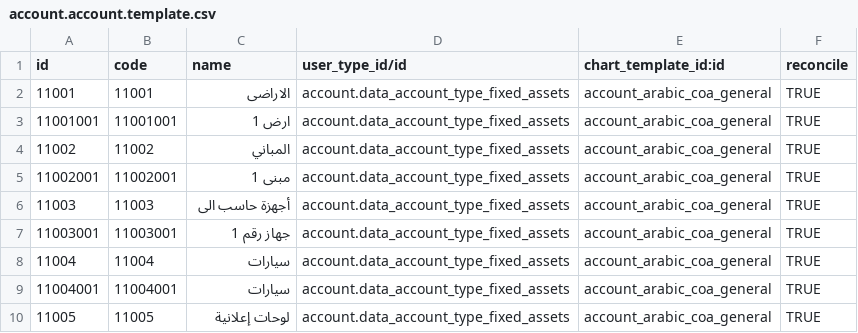
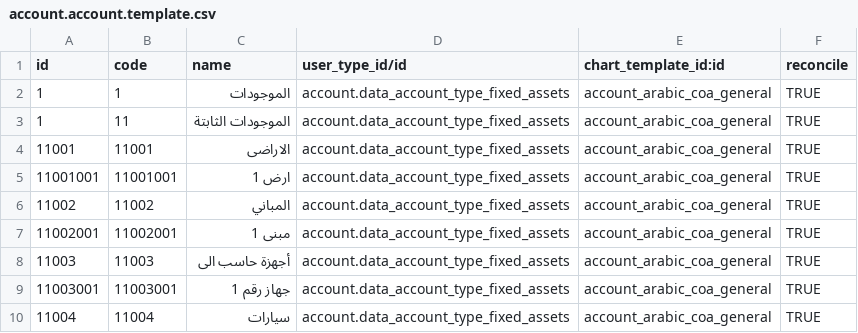
Before and after one commit to aqeeqholding/gym, a CSV file: Alaqeeq_Chart/data/account.account.template.csv, drawn as a sheet; only a part is shown; the shorter side is filled out with more unchanged rows.

Commit message:
Update account.account.template.csv

```diff
--- a/Alaqeeq_Chart/data/account.account.template.csv
+++ b/Alaqeeq_Chart/data/account.account.template.csv
@@ -1,2 +1,4 @@
 id,code,name,user_type_id/id,chart_template_id:id,reconcile
+1,1,الموجودات ,account.data_account_type_fixed_assets,account_arabic_coa_general,TRUE
+1,11,الموجودات الثابتة ,account.data_account_type_fixed_assets,account_arabic_coa_general,TRUE
 11001,11001,الاراضى ,account.data_account_type_fixed_assets,account_arabic_coa_general,TRUE
```
